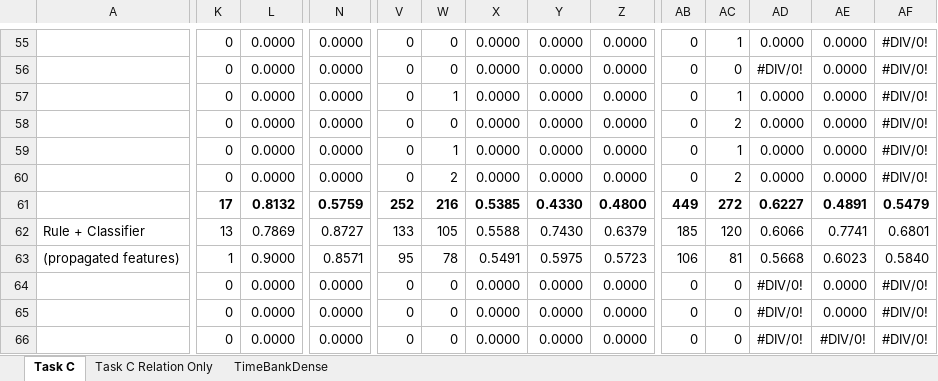
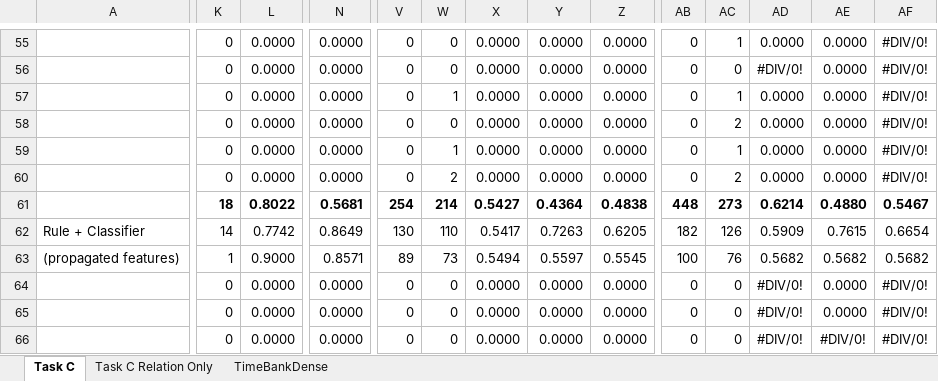
Before and after one commit to paramitamirza/CATENA, an Excel workbook: experiment_result.xlsx, sheet Task C, drawn as a sheet; only a part is shown, gaps mark what is left out; values as stored, in another font and other column widths than the file's, no borders; removed rows and columns are numbered as before the commit, all else as after; rows hold the shown columns only; the diff covers the shown part only; the diff names each change by its address in the sheet, - before the commit and + after, or states it on an @@ line.

```diff
--- a/experiment_result.xlsx (sheet Task C)
+++ b/experiment_result.xlsx (sheet Task C)
-row 61:  | 17 | 0.8132 | 0.5759 | 252 | 216 | 0.5385 | 0.4330 | 0.4800 | 449 | 272 | 0.6227 | 0.4891 | 0.5479
+row 61:  | 18 | 0.8022 | 0.5681 | 254 | 214 | 0.5427 | 0.4364 | 0.4838 | 448 | 273 | 0.6214 | 0.4880 | 0.5467
-K62: 13
+K62: 14
-L62: 0.7869
+L62: 0.7742
-N62: 0.8727
+N62: 0.8649
-V62: 133
+V62: 130
-W62: 105
+W62: 110
-X62: 0.5588
+X62: 0.5417
-Y62: 0.7430
+Y62: 0.7263
-Z62: 0.6379
+Z62: 0.6205
-AB62: 185
+AB62: 182
-AC62: 120
+AC62: 126
-AD62: 0.6066
+AD62: 0.5909
-AE62: 0.7741
+AE62: 0.7615
-AF62: 0.6801
+AF62: 0.6654
-V63: 95
+V63: 89
-W63: 78
+W63: 73
-X63: 0.5491
+X63: 0.5494
-Y63: 0.5975
+Y63: 0.5597
-Z63: 0.5723
+Z63: 0.5545
-AB63: 106
+AB63: 100
-AC63: 81
+AC63: 76
-AD63: 0.5668
+AD63: 0.5682
-AE63: 0.6023
+AE63: 0.5682
-AF63: 0.5840
+AF63: 0.5682
```
Also changed, not shown: 12 added rows, 12 removed rows, 7 moved rows, 273 edited cells and cell formats elsewhere in this sheet, sheet TimeBankDense, sheet Task C Relation Only, formulas that keep their value, 7 other files.
